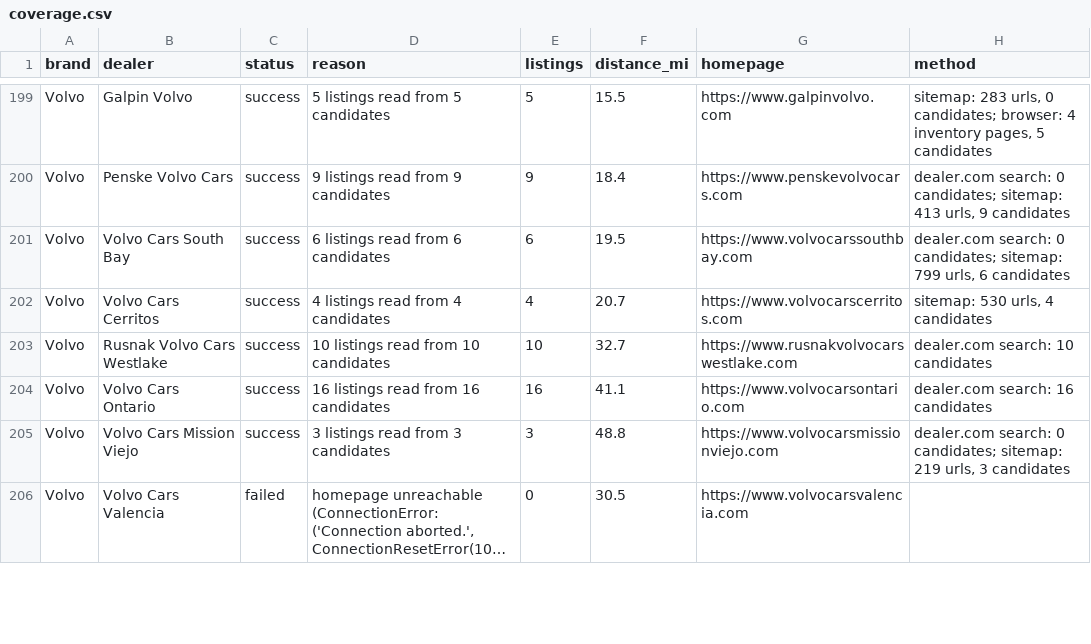
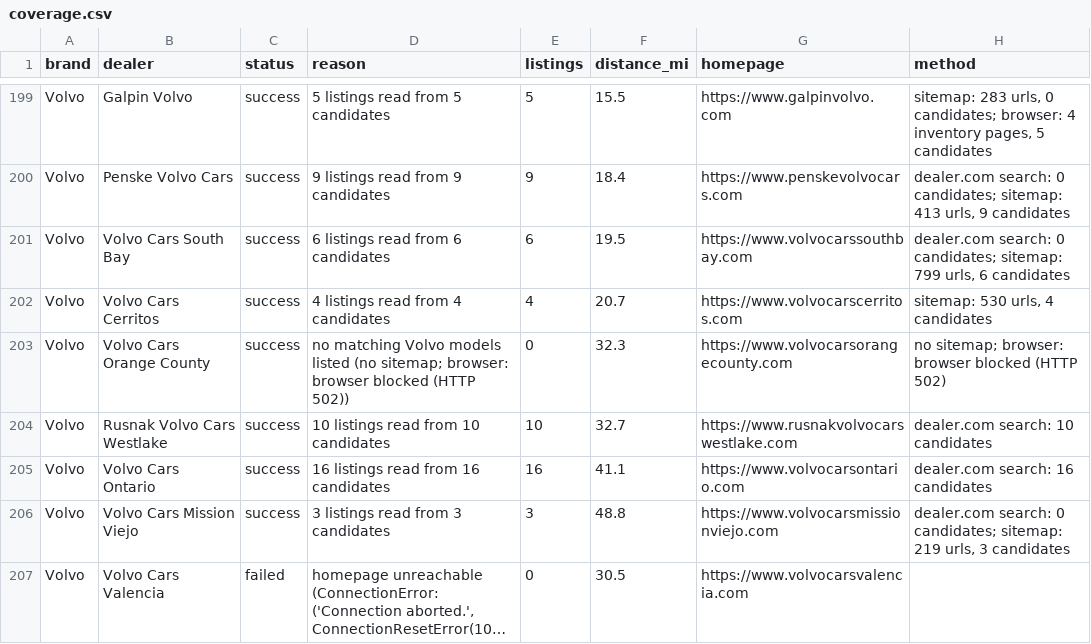
Before and after one commit to jhpdrbl/Car-finder-Ross, a CSV file: data/coverage.csv, drawn as a sheet; only a part is shown, gaps mark what is left out; long unchanged cells end in …; the diff covers the shown part only.

```diff
--- a/data/coverage.csv
+++ b/data/coverage.csv
@@ -202,2 +202,3 @@ Volvo,Volvo Cars South Bay,success,6 listings read from 6 candidates,6,19.5,http
 Volvo,Volvo Cars Cerritos,success,4 listings read from 4 candidates,4,20.7,https://www.volvocarscerritos.com,"sitemap: 530 urls, 4 candidates"
+Volvo,Volvo Cars Orange County,success,no matching Volvo models listed (no sitemap; browser: browser blocked (HTTP 502)),0,32.3,https://www.volvocarsorangecounty.com,no sitemap; browser: browser blocked (HTTP 502)
 Volvo,Rusnak Volvo Cars Westlake,success,10 listings read from 10 candidates,10,32.7,https://www.rusnakvolvocarswestlake.com,dealer.com search: 10 candidates
```
Also changed, not shown: 4 added rows, 5 removed rows and 4 edited cells elsewhere in this file, data/dealers.csv, 3 other files.
